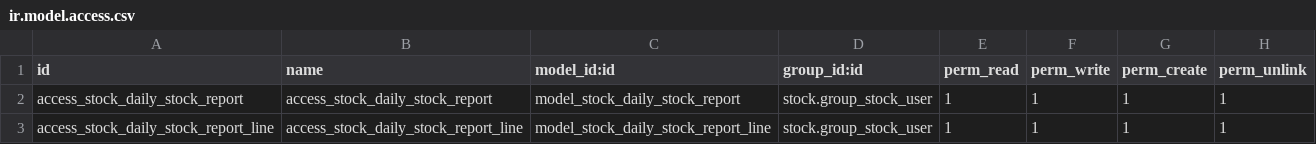
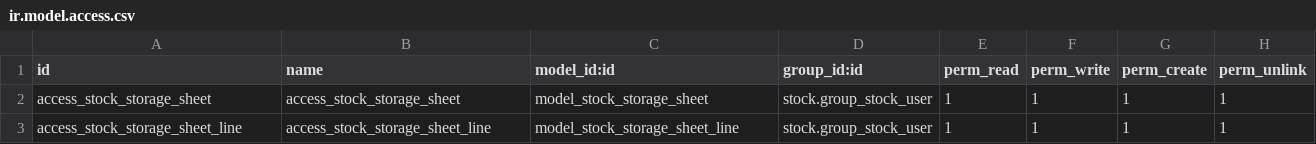
Before and after one commit to OCA/l10n-romania, a CSV file: l10n_ro_stock_report/security/ir.model.access.csv, drawn as a sheet.

Commit message:
Redenumire model, traducere

```diff
--- a/l10n_ro_stock_report/security/ir.model.access.csv
+++ b/l10n_ro_stock_report/security/ir.model.access.csv
@@ -1,3 +1,3 @@
 id,name,model_id:id,group_id:id,perm_read,perm_write,perm_create,perm_unlink
-access_stock_daily_stock_report,access_stock_daily_stock_report,model_stock_daily_stock_report,stock.group_stock_user,1,1,1,1
-access_stock_daily_stock_report_line,access_stock_daily_stock_report_line,model_stock_daily_stock_report_line,stock.group_stock_user,1,1,1,1
+access_stock_storage_sheet,access_stock_storage_sheet,model_stock_storage_sheet,stock.group_stock_user,1,1,1,1
+access_stock_storage_sheet_line,access_stock_storage_sheet_line,model_stock_storage_sheet_line,stock.group_stock_user,1,1,1,1
```
Also changed, not shown: 6 other files.
